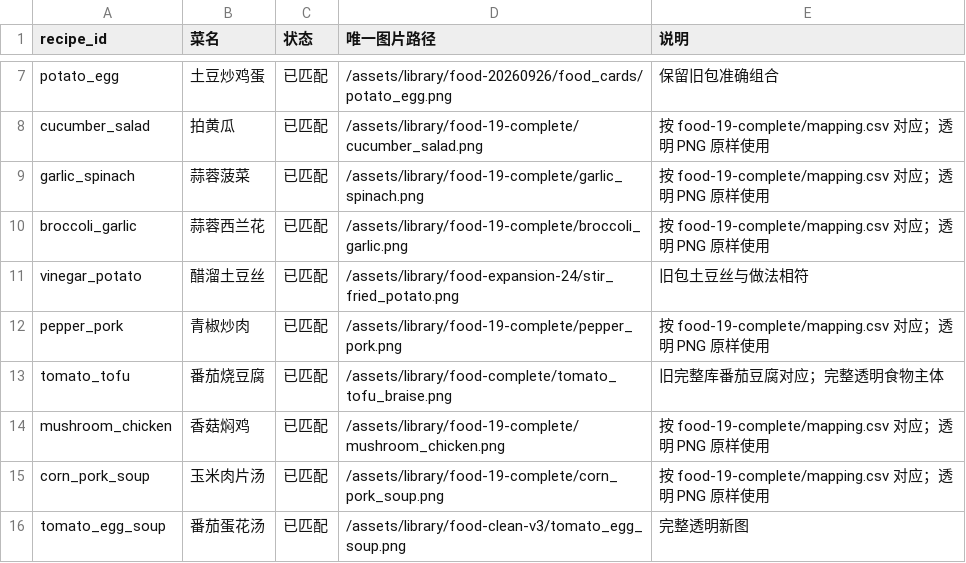
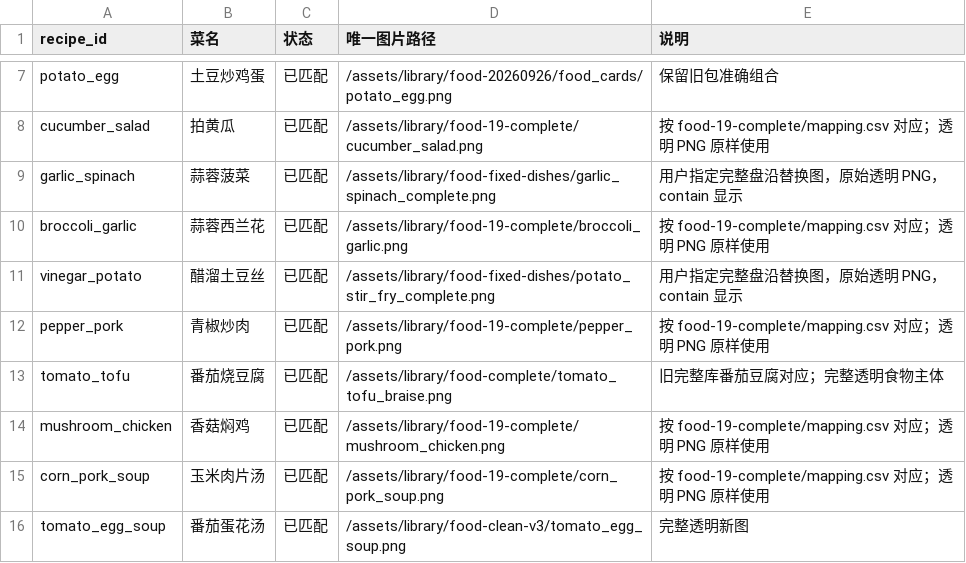
Before and after one commit to Yvonne93-design/A-basket, a CSV file: reports/recipe-image-mapping.csv, drawn as a sheet; only a part is shown, gaps mark what is left out.

Commit message:
Polish typography, table feedback, tutorial preparation and ingredient artwork

```diff
--- a/reports/recipe-image-mapping.csv
+++ b/reports/recipe-image-mapping.csv
@@ -8,5 +8,5 @@ potato_egg,土豆炒鸡蛋,已匹配,/assets/library/food-20260926/food_cards/po
 cucumber_salad,拍黄瓜,已匹配,/assets/library/food-19-complete/cucumber_salad.png,按 food-19-complete/mapping.csv 对应；透明 PNG 原样使用
-garlic_spinach,蒜蓉菠菜,已匹配,/assets/library/food-19-complete/garlic_spinach.png,按 food-19-complete/mapping.csv 对应；透明 PNG 原样使用
+garlic_spinach,蒜蓉菠菜,已匹配,/assets/library/food-fixed-dishes/garlic_spinach_complete.png,用户指定完整盘沿替换图，原始透明 PNG，contain 显示
 broccoli_garlic,蒜蓉西兰花,已匹配,/assets/library/food-19-complete/broccoli_garlic.png,按 food-19-complete/mapping.csv 对应；透明 PNG 原样使用
-vinegar_potato,醋溜土豆丝,已匹配,/assets/library/food-expansion-24/stir_fried_potato.png,旧包土豆丝与做法相符
+vinegar_potato,醋溜土豆丝,已匹配,/assets/library/food-fixed-dishes/potato_stir_fry_complete.png,用户指定完整盘沿替换图，原始透明 PNG，contain 显示
 pepper_pork,青椒炒肉,已匹配,/assets/library/food-19-complete/pepper_pork.png,按 food-19-complete/mapping.csv 对应；透明 PNG 原样使用
```
Also changed, not shown: 18 other files.
